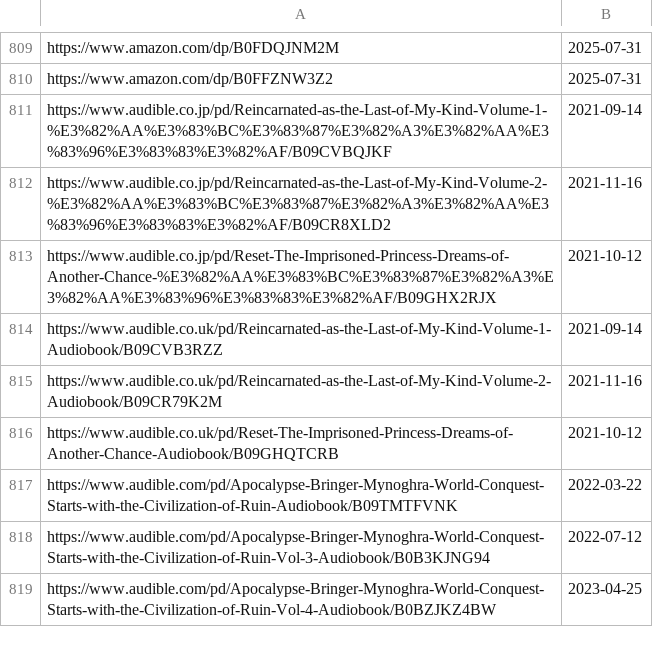
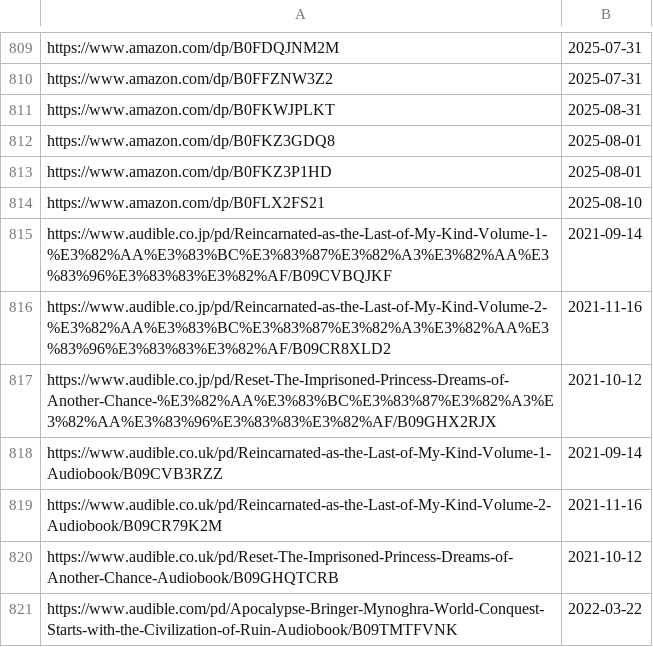
Before and after one commit to LNRelease/lnrelease.github.io, a CSV file: cross_infinite.csv, drawn as a sheet; only a part is shown, gaps mark what is left out; the shorter side is filled out with more unchanged rows.

```diff
--- a/cross_infinite.csv
+++ b/cross_infinite.csv
@@ -810,2 +810,6 @@ https://www.amazon.com/dp/B0FDQJNM2M,2025-07-31
 https://www.amazon.com/dp/B0FFZNW3Z2,2025-07-31
+https://www.amazon.com/dp/B0FKWJPLKT,2025-08-31
+https://www.amazon.com/dp/B0FKZ3GDQ8,2025-08-01
+https://www.amazon.com/dp/B0FKZ3P1HD,2025-08-01
+https://www.amazon.com/dp/B0FLX2FS21,2025-08-10
 https://www.audible.co.jp/pd/Reincarnated-as-the-Last-of-My-Kind-Volume-1-%E3%82%AA%E3%83%BC%E3%83%87%E3%82%A3%E3%82%AA%E3%83%96%E3%83%83%E3%82%AF/B09CVBQJKF,2021-09-14
```
Also changed, not shown: book_walker.csv, series.csv, 3 other files.
